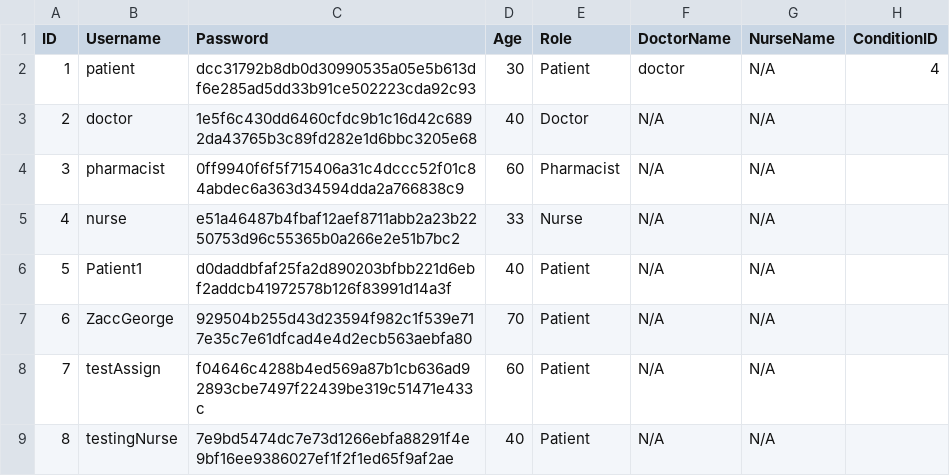
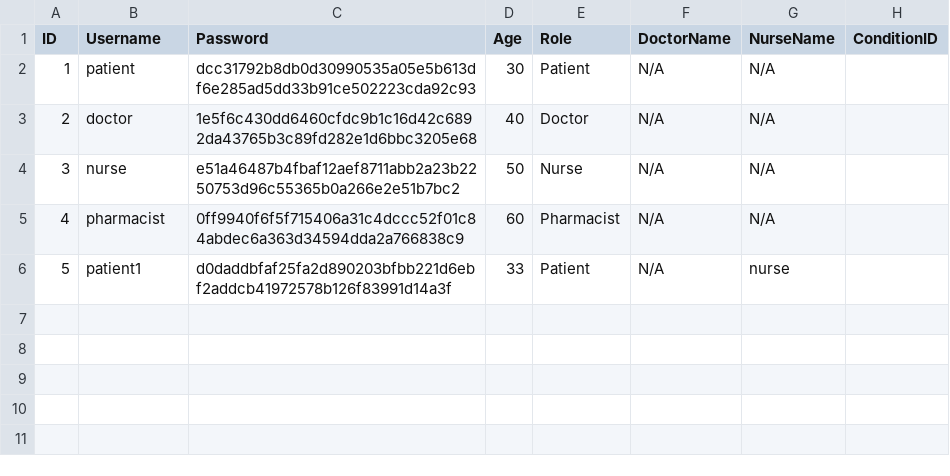
Before and after one commit to DanielAfitsinski/nhs, a CSV file: USERDETAILS.csv, drawn as a sheet; removed rows and columns are numbered as before the commit, all else as after; the diff names each change by its address in the sheet, - before the commit and + after, or states it on an @@ line.

Commit message:
Added logic to allow paitnets to have nurses assigned to me

```diff
--- a/USERDETAILS.csv
+++ b/USERDETAILS.csv
-F2 (DoctorName): doctor
+F2 (DoctorName): N/A
-H2 (ConditionID): 4
+H2 (ConditionID): (empty)
+row 4: 3 | nurse | e51a46487b4fbaf12aef8711abb2a23b2250753d96c55365b0a266e2e51b7bc2 | 50 | Nurse | N/A | N/A
@@ column A (ID) renumbered in row 5 @@
-row 5: 4 | nurse | e51a46487b4fbaf12aef8711abb2a23b2250753d96c55365b0a266e2e51b7bc2 | 33 | Nurse | N/A | N/A
-B6 (Username): Patient1
+B6 (Username): patient1
-D6 (Age): 40
+D6 (Age): 33
-G6 (NurseName): N/A
+G6 (NurseName): nurse
-row 7: 6 | ZaccGeorge | 929504b255d43d23594f982c1f539e717e35c7e61dfcad4e4d2ecb563aebfa80 | 70 | Patient | N/A | N/A
-row 8: 7 | testAssign | f04646c4288b4ed569a87b1cb636ad92893cbe7497f22439be319c51471e433c | 60 | Patient | N/A | N/A
-row 9: 8 | testingNurse | 7e9bd5474dc7e73d1266ebfa88291f4e9bf16ee9386027ef1f2f1ed65f9af2ae | 40 | Patient | N/A | N/A
```
Also changed, not shown: 2 other files.
